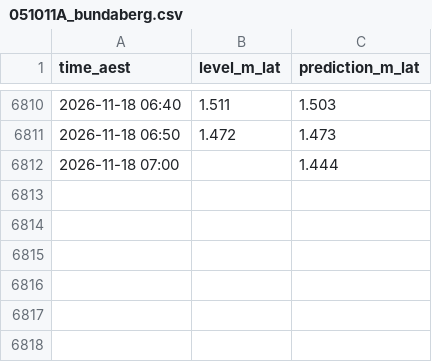
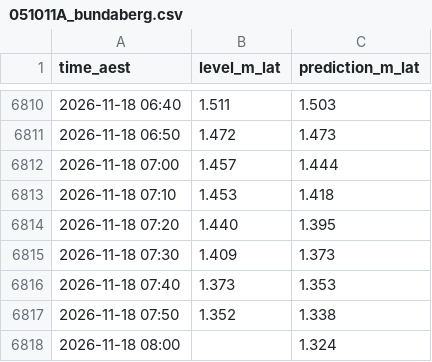
Before and after one commit to JonathanAgronica/fishing-apps, a CSV file: data/051011A_bundaberg.csv, drawn as a sheet; only a part is shown, gaps mark what is left out.

```diff
--- a/data/051011A_bundaberg.csv
+++ b/data/051011A_bundaberg.csv
@@ -6811,2 +6811,8 @@ time_aest,level_m_lat,prediction_m_lat
 2026-11-18 06:50,1.472,1.473
-2026-11-18 07:00,,1.444
+2026-11-18 07:00,1.457,1.444
+2026-11-18 07:10,1.453,1.418
+2026-11-18 07:20,1.440,1.395
+2026-11-18 07:30,1.409,1.373
+2026-11-18 07:40,1.373,1.353
+2026-11-18 07:50,1.352,1.338
+2026-11-18 08:00,,1.324
```
Also changed, not shown: data/539135_hillsrd.csv, 2 other files.
